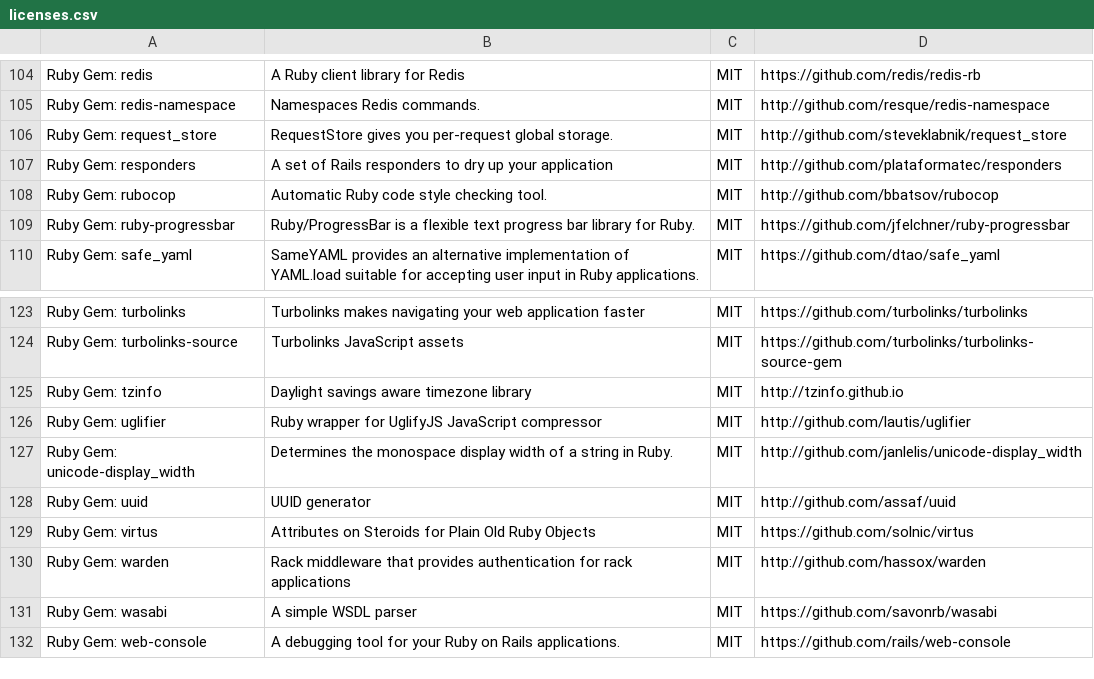
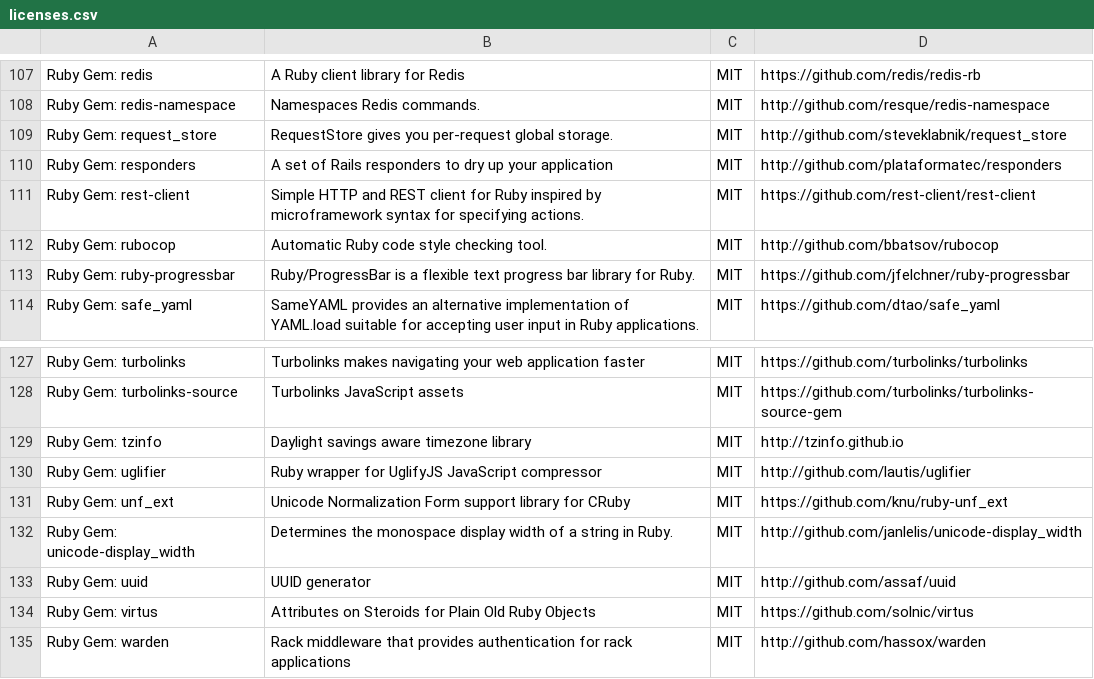
Before and after one commit to meedan/check-api, a CSV file: doc/licenses.csv, drawn as a sheet; only a part is shown, gaps mark what is left out; the shorter side is filled out with more unchanged rows; the diff covers the shown part only; the diff names each change by its address in the sheet, - before the commit and + after, or states it on an @@ line.

```diff
--- a/doc/licenses.csv
+++ b/doc/licenses.csv
+row 111: Ruby Gem: rest-client | Simple HTTP and REST client for Ruby inspired by microframework syntax for specifying actions. | MIT | https://github.com/rest-client/rest-client
+row 131: Ruby Gem: unf_ext | Unicode Normalization Form support library for CRuby | MIT | https://github.com/knu/ruby-unf_ext
```
Also changed, not shown: 7 added rows and 2 moved rows elsewhere in this file, 11 other files.
